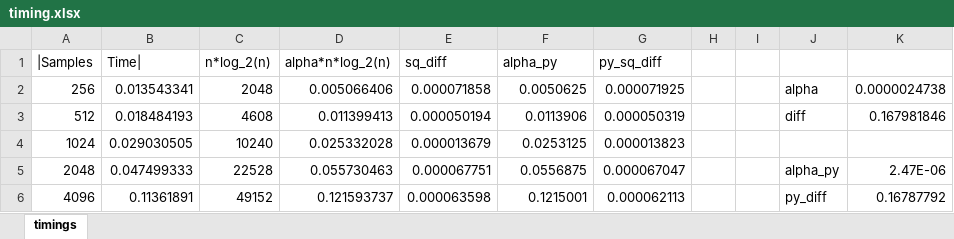
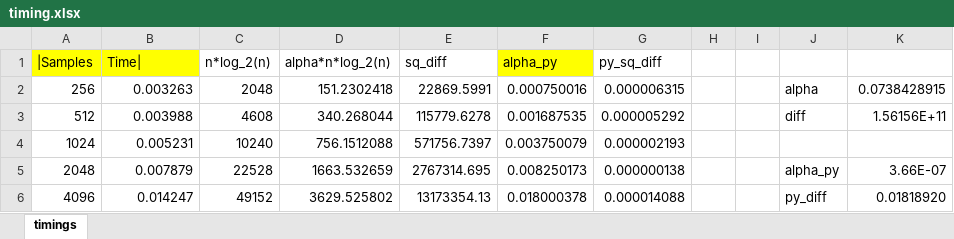
Before and after one commit to jonkomperda/MCS507projectOne, an Excel workbook: src/timing.xlsx, sheet timings, drawn as a sheet; only a part is shown; values as stored, in another font and other column widths than the file's, no borders; charts and pictures not drawn; the diff covers the shown part only; the diff names each change by its address in the sheet, - before the commit and + after, or states it on an @@ line.

```diff
--- a/src/timing.xlsx (sheet timings)
+++ b/src/timing.xlsx (sheet timings)
-A1:B1 fill: none
+A1:B1 fill: #FFFF00
-F1 fill: none
+F1 fill: #FFFF00
-B2 (Time|): 0.013543341
+B2 (Time|): 0.003263
-D2 (alpha*n*log_2(n)): 0.005066406
+D2 (alpha*n*log_2(n)): 151.2302418
-E2 (sq_diff): 0.000071858
+E2 (sq_diff): 22869.5991
-F2 (alpha_py): 0.0050625
+F2 (alpha_py): 0.000750016
-G2 (py_sq_diff): 0.000071925
+G2 (py_sq_diff): 0.000006315
-K2: 0.0000024738
+K2: 0.0738428915
-B3 (Time|): 0.018484193
+B3 (Time|): 0.003988
-D3 (alpha*n*log_2(n)): 0.011399413
+D3 (alpha*n*log_2(n)): 340.268044
-E3 (sq_diff): 0.000050194
+E3 (sq_diff): 115779.6278
-F3 (alpha_py): 0.0113906
+F3 (alpha_py): 0.001687535
-G3 (py_sq_diff): 0.000050319
+G3 (py_sq_diff): 0.000005292
-K3: 0.167981846
+K3: 1.56156E+11
-B4 (Time|): 0.029030505
+B4 (Time|): 0.005231
-D4 (alpha*n*log_2(n)): 0.025332028
+D4 (alpha*n*log_2(n)): 756.1512088
-E4 (sq_diff): 0.000013679
+E4 (sq_diff): 571756.7397
-F4 (alpha_py): 0.0253125
+F4 (alpha_py): 0.003750079
-G4 (py_sq_diff): 0.000013823
+G4 (py_sq_diff): 0.000002193
-B5 (Time|): 0.047499333
+B5 (Time|): 0.007879
-D5 (alpha*n*log_2(n)): 0.055730463
+D5 (alpha*n*log_2(n)): 1663.532659
-E5 (sq_diff): 0.000067751
+E5 (sq_diff): 2767314.695
-F5 (alpha_py): 0.0556875
+F5 (alpha_py): 0.008250173
-G5 (py_sq_diff): 0.000067047
+G5 (py_sq_diff): 0.000000138
-K5: 2.47E-06
+K5: 3.66E-07
-B6 (Time|): 0.11361891
+B6 (Time|): 0.014247
-D6 (alpha*n*log_2(n)): 0.121593737
+D6 (alpha*n*log_2(n)): 3629.525802
-E6 (sq_diff): 0.000063598
+E6 (sq_diff): 13173354.13
-F6 (alpha_py): 0.1215001
+F6 (alpha_py): 0.018000378
-G6 (py_sq_diff): 0.000062113
+G6 (py_sq_diff): 0.000014088
-K6: 0.16787792
+K6: 0.01818920
```
Also changed, not shown: 30 edited cells elsewhere in this sheet, charts or pictures, 2 other files.
